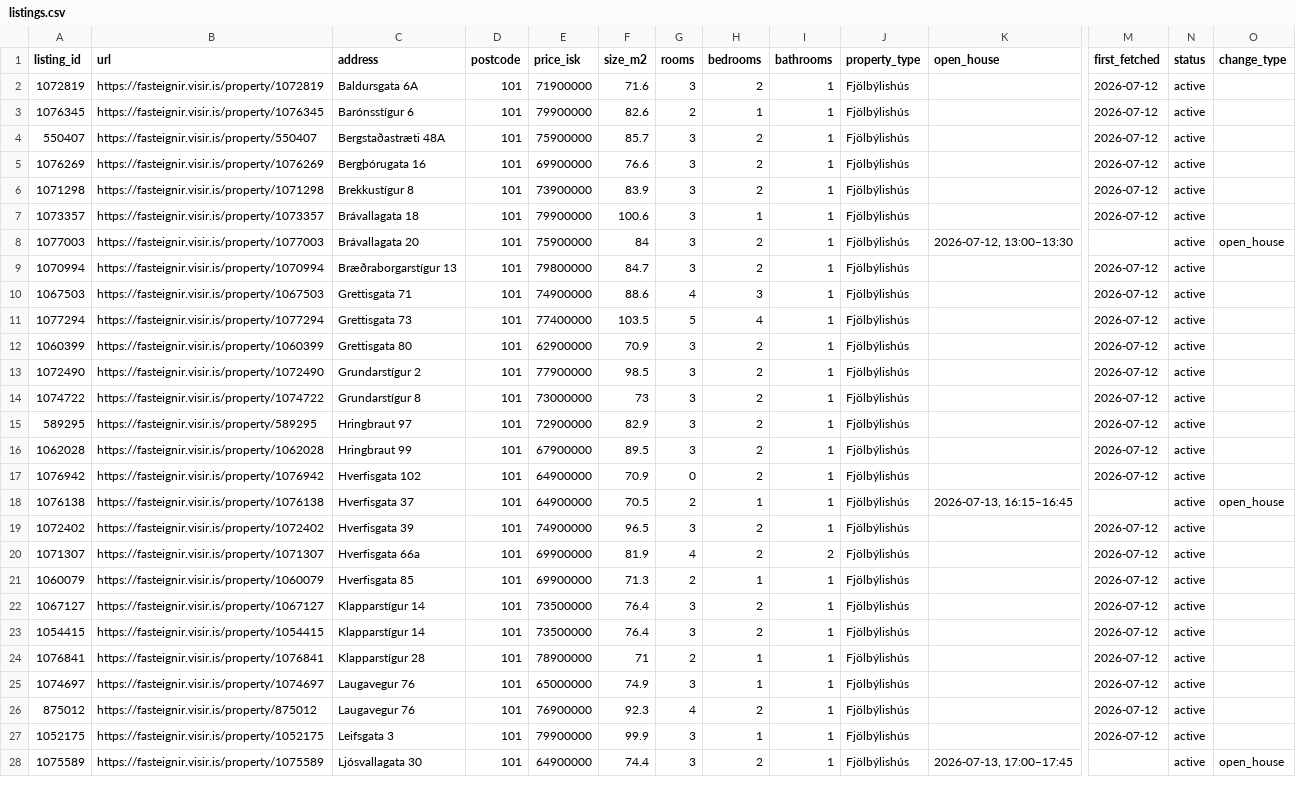
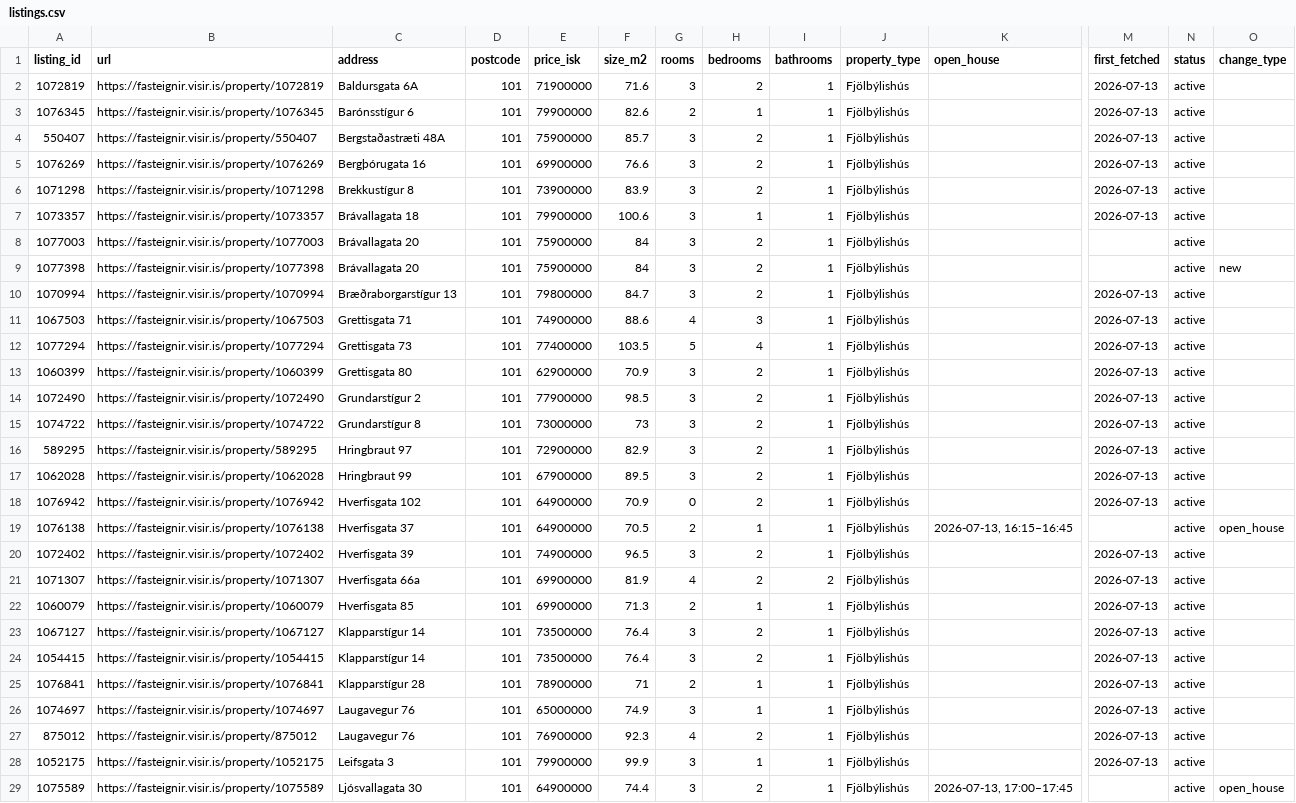
Before and after one commit to alruts/fasteignir-listing-monitor, a CSV file: data/listings.csv, drawn as a sheet; only a part is shown, gaps mark what is left out; addresses are those after the commit; rows hold the shown columns only; the diff covers the shown part only; the diff names each change by its address in the sheet, - before the commit and + after, or states it on an @@ line.

Commit message:
Update house listings

```diff
--- a/data/listings.csv
+++ b/data/listings.csv
-M2:M7 (first_fetched): 2026-07-12
+M2:M7 (first_fetched): 2026-07-13
-K8 (open_house): 2026-07-12, 13:00–13:30
+K8 (open_house): (empty)
-O8 (change_type): open_house
+O8 (change_type): (empty)
+row 9: 1077398 | https://fasteignir.visir.is/property/1077398 | Brávallagata 20 | 101 | 75900000 | 84 | 3 | 2 | 1 | Fjölbýlishús |  |  | active | new
-M10:M18 (first_fetched): 2026-07-12
+M10:M18 (first_fetched): 2026-07-13
-M20:M28 (first_fetched): 2026-07-12
+M20:M28 (first_fetched): 2026-07-13
```
Also changed, not shown: 2 added rows and 47 edited cells elsewhere in this file, 2 other files.
